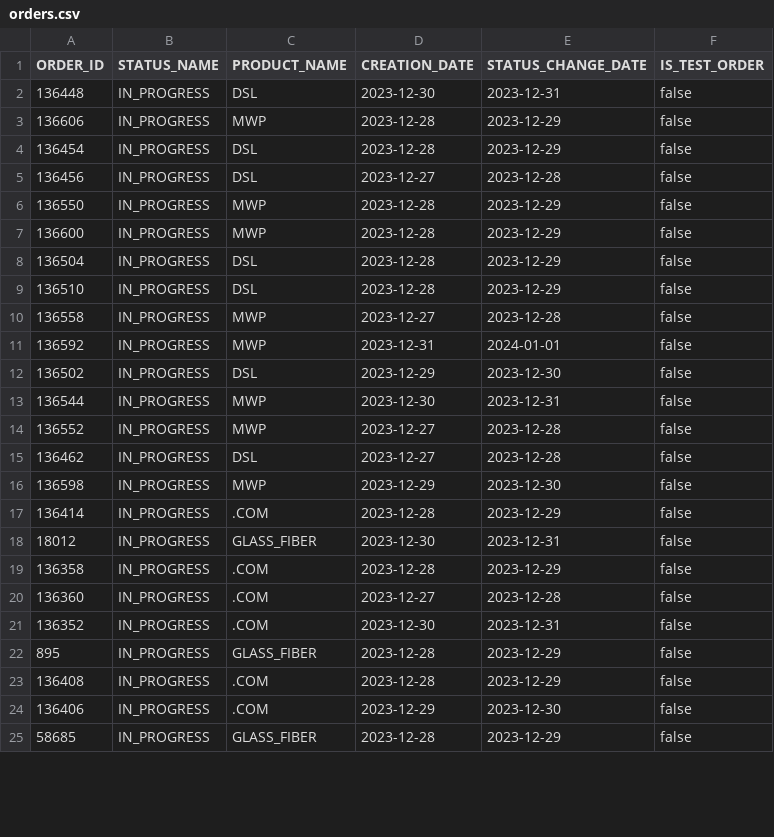
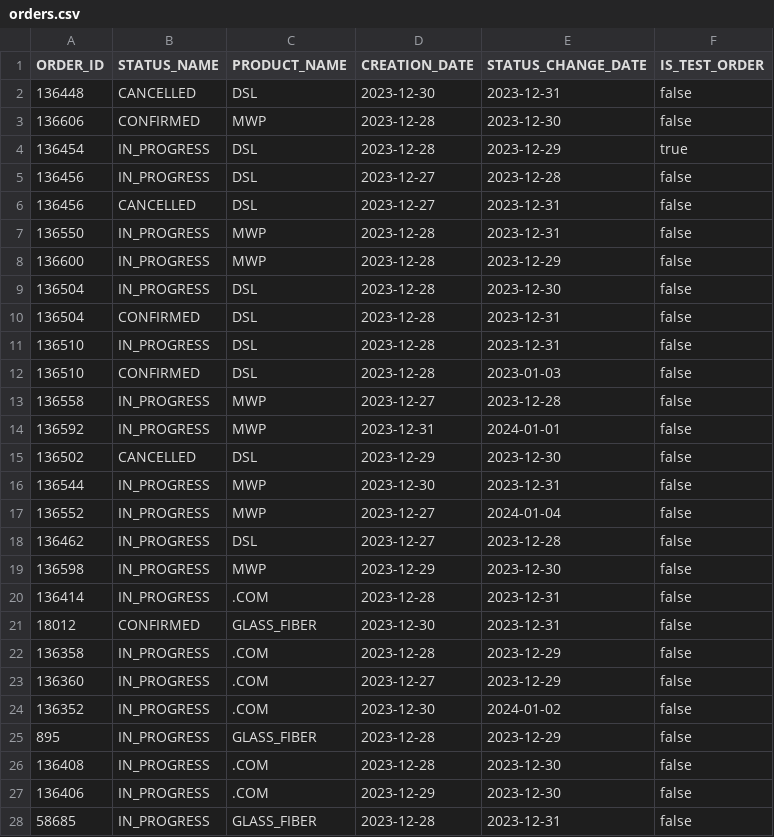
Before and after one commit to kevruppy/analytics, a CSV file: duckdb_analytics/update_db/sample_data/orders.csv, drawn as a sheet; only a part is shown; the diff covers the shown part only.

```diff
--- a/duckdb_analytics/update_db/sample_data/orders.csv
+++ b/duckdb_analytics/update_db/sample_data/orders.csv
@@ -1,25 +1,28 @@
 "ORDER_ID","STATUS_NAME","PRODUCT_NAME","CREATION_DATE","STATUS_CHANGE_DATE","IS_TEST_ORDER"
-136448,IN_PROGRESS,DSL,"2023-12-30","2023-12-31",false
-136606,IN_PROGRESS,MWP,"2023-12-28","2023-12-29",false
-136454,IN_PROGRESS,DSL,"2023-12-28","2023-12-29",false
+136448,CANCELLED,DSL,"2023-12-30","2023-12-31",false
+136606,CONFIRMED,MWP,"2023-12-28","2023-12-30",false
+136454,IN_PROGRESS,DSL,"2023-12-28","2023-12-29",true
 136456,IN_PROGRESS,DSL,"2023-12-27","2023-12-28",false
-136550,IN_PROGRESS,MWP,"2023-12-28","2023-12-29",false
+136456,CANCELLED,DSL,"2023-12-27","2023-12-31",false
+136550,IN_PROGRESS,MWP,"2023-12-28","2023-12-31",false
 136600,IN_PROGRESS,MWP,"2023-12-28","2023-12-29",false
-136504,IN_PROGRESS,DSL,"2023-12-28","2023-12-29",false
-136510,IN_PROGRESS,DSL,"2023-12-28","2023-12-29",false
+136504,IN_PROGRESS,DSL,"2023-12-28","2023-12-30",false
+136504,CONFIRMED,DSL,"2023-12-28","2023-12-31",false
+136510,IN_PROGRESS,DSL,"2023-12-28","2023-12-31",false
+136510,CONFIRMED,DSL,"2023-12-28","2023-01-03",false
 136558,IN_PROGRESS,MWP,"2023-12-27","2023-12-28",false
 136592,IN_PROGRESS,MWP,"2023-12-31","2024-01-01",false
-136502,IN_PROGRESS,DSL,"2023-12-29","2023-12-30",false
+136502,CANCELLED,DSL,"2023-12-29","2023-12-30",false
 136544,IN_PROGRESS,MWP,"2023-12-30","2023-12-31",false
-136552,IN_PROGRESS,MWP,"2023-12-27","2023-12-28",false
+136552,IN_PROGRESS,MWP,"2023-12-27","2024-01-04",false
 136462,IN_PROGRESS,DSL,"2023-12-27","2023-12-28",false
 136598,IN_PROGRESS,MWP,"2023-12-29","2023-12-30",false
-136414,IN_PROGRESS,.COM,"2023-12-28","2023-12-29",false
-18012,IN_PROGRESS,GLASS_FIBER,"2023-12-30","2023-12-31",false
+136414,IN_PROGRESS,.COM,"2023-12-28","2023-12-31",false
+18012,CONFIRMED,GLASS_FIBER,"2023-12-30","2023-12-31",false
 136358,IN_PROGRESS,.COM,"2023-12-28","2023-12-29",false
-136360,IN_PROGRESS,.COM,"2023-12-27","2023-12-28",false
-136352,IN_PROGRESS,.COM,"2023-12-30","2023-12-31",false
+136360,IN_PROGRESS,.COM,"2023-12-27","2023-12-29",false
+136352,IN_PROGRESS,.COM,"2023-12-30","2024-01-02",false
 895,IN_PROGRESS,GLASS_FIBER,"2023-12-28","2023-12-29",false
-136408,IN_PROGRESS,.COM,"2023-12-28","2023-12-29",false
+136408,IN_PROGRESS,.COM,"2023-12-28","2023-12-30",false
 136406,IN_PROGRESS,.COM,"2023-12-29","2023-12-30",false
-58685,IN_PROGRESS,GLASS_FIBER,"2023-12-28","2023-12-29",false
+58685,IN_PROGRESS,GLASS_FIBER,"2023-12-28","2023-12-31",false
```
Also changed, not shown: 1 added row and 6 edited cells elsewhere in this file, 4 other files.
